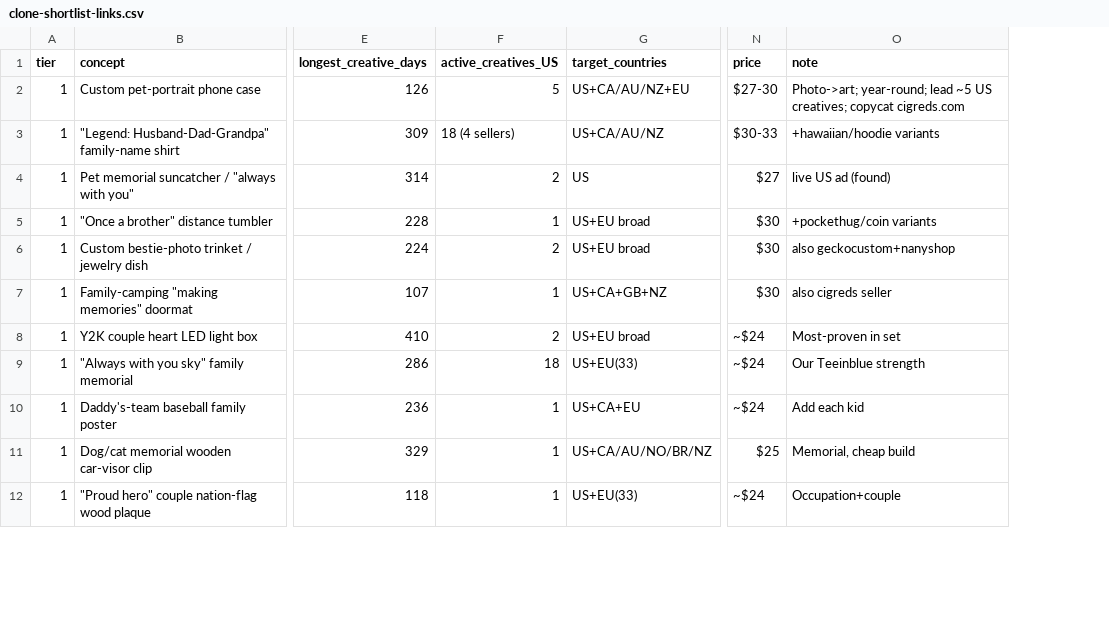
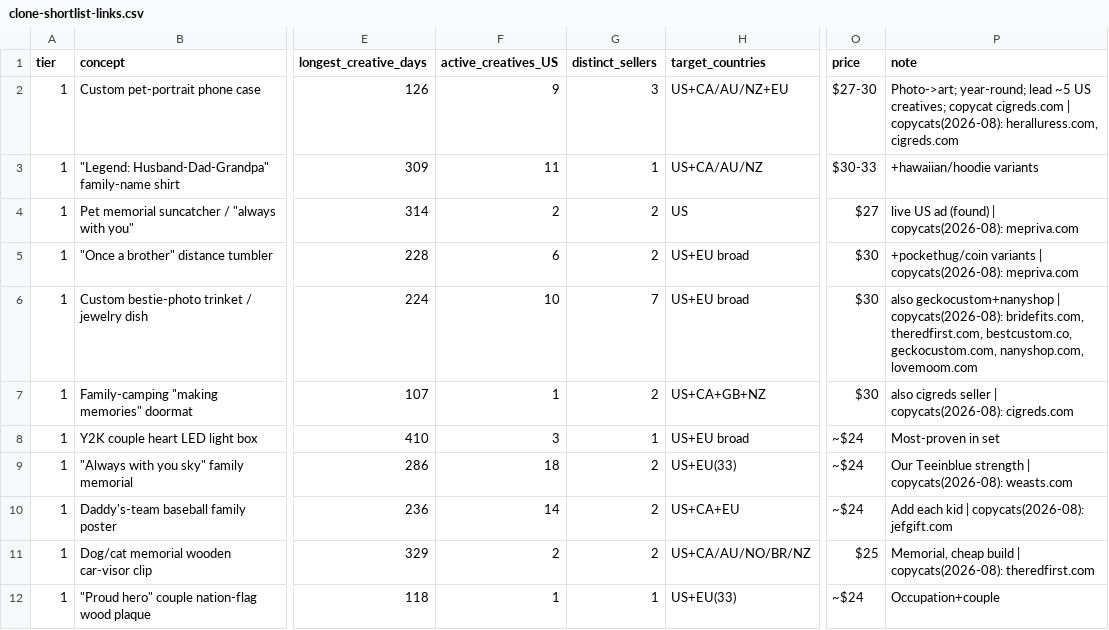
Before and after one commit to neokahu/madejustforyou, a CSV file: research/sprints/2026-07-competitor-ad-scoring/clone-shortlist-links.csv, drawn as a sheet; only a part is shown, gaps mark what is left out; addresses are those after the commit; the diff covers the shown part only; the diff names each change by its address in the sheet, - before the commit and + after, or states it on an @@ line.

```diff
--- a/research/sprints/2026-07-competitor-ad-scoring/clone-shortlist-links.csv
+++ b/research/sprints/2026-07-competitor-ad-scoring/clone-shortlist-links.csv
+column G (distinct_sellers), rows 2-12: 3 | 1 | 2 | 2 | 7 | 2 | 1 | 2 | 2 | 2 | 1
-F2 (active_creatives_US): 5
+F2 (active_creatives_US): 9
-P2 (note): …copycat cigreds.com
+P2 (note): …copycat cigreds.com | copycats(2026-08): heralluress.com, cigreds.com
-F3 (active_creatives_US): 18 (4 sellers)
+F3 (active_creatives_US): 11
-P4 (note): live US ad (found)
+P4 (note): live US ad (found) | copycats(2026-08): mepriva.com
-F5 (active_creatives_US): 1
+F5 (active_creatives_US): 6
-P5 (note): +pockethug/coin variants
+P5 (note): +pockethug/coin variants | copycats(2026-08): mepriva.com
-F6 (active_creatives_US): 2
+F6 (active_creatives_US): 10
-P6 (note): also geckocustom+nanyshop
+P6 (note): also geckocustom+nanyshop | copycats(2026-08): bridefits.com, theredfirst.com, bestcustom.co, geckocustom.com, nanyshop.com, lovemoom.com
-P7 (note): also cigreds seller
+P7 (note): also cigreds seller | copycats(2026-08): cigreds.com
-F8 (active_creatives_US): 2
+F8 (active_creatives_US): 3
-P9 (note): Our Teeinblue strength
+P9 (note): Our Teeinblue strength | copycats(2026-08): weasts.com
-F10 (active_creatives_US): 1
+F10 (active_creatives_US): 14
-P10 (note): Add each kid
+P10 (note): Add each kid | copycats(2026-08): jefgift.com
-F11 (active_creatives_US): 1
+F11 (active_creatives_US): 2
-P11 (note): Memorial, cheap build
+P11 (note): Memorial, cheap build | copycats(2026-08): theredfirst.com
```
Also changed, not shown: 21 edited cells elsewhere in this file, 6 other files.
